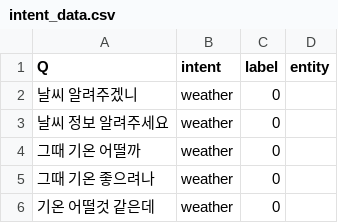
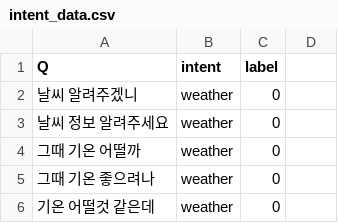
Before and after one commit to jarviisproject/jarvis-msa-chatbot, a CSV file: chatbot/chat/data/intent_data.csv, drawn as a sheet; only a part is shown; the diff names each change by its address in the sheet, - before the commit and + after, or states it on an @@ line.

```diff
--- a/chatbot/chat/data/intent_data.csv
+++ b/chatbot/chat/data/intent_data.csv
-D1: entity
+D1: (empty)
```
Also changed, not shown: 2 other files.
